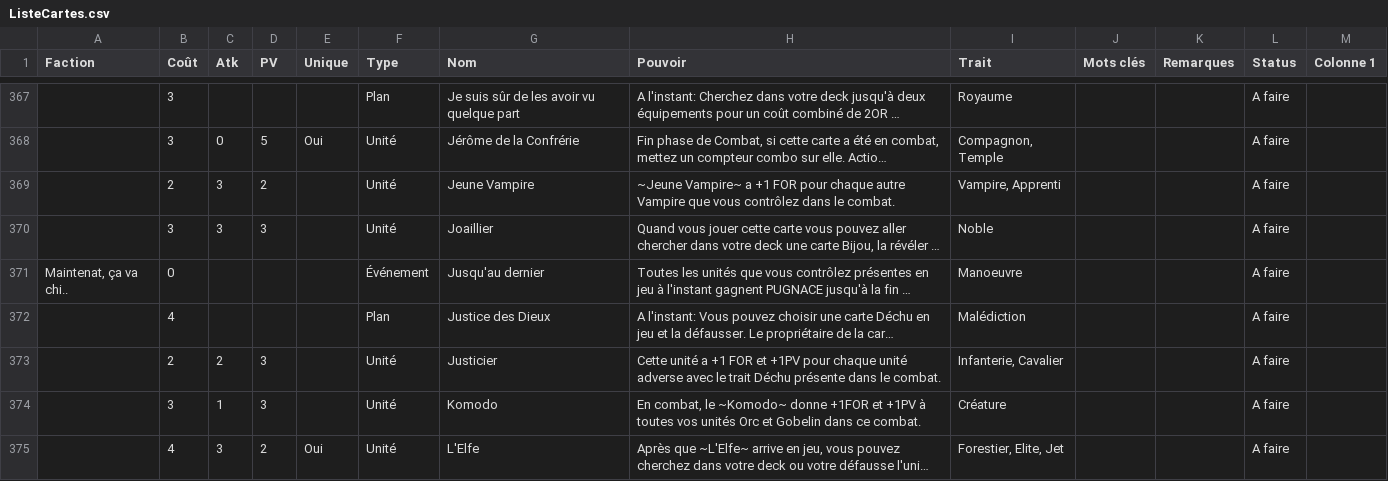
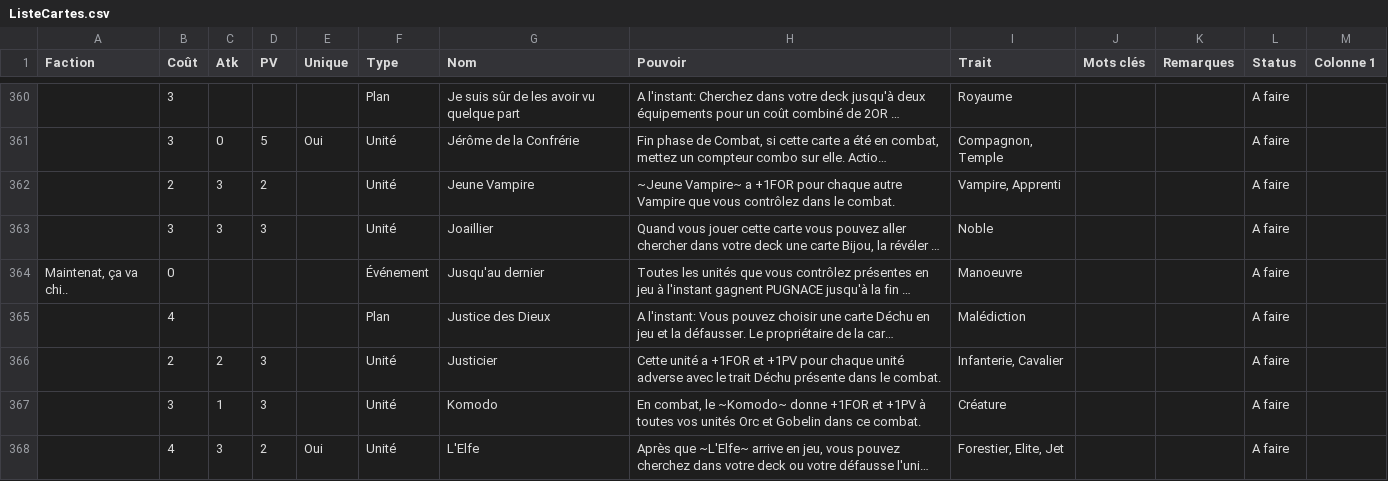
Before and after one commit to Noobinette/assets-deckbuilder, a CSV file: ListeCartes.csv, drawn as a sheet; only a part is shown, gaps mark what is left out; long unchanged cells end in …; addresses are those after the commit; the diff covers the shown part only; the diff names each change by its address in the sheet, - before the commit and + after, or states it on an @@ line.

```diff
--- a/ListeCartes.csv
+++ b/ListeCartes.csv
-H362 (Pouvoir): …Vampire~ a +1 FOR pour chaque…
+H362 (Pouvoir): …Vampire~ a +1FOR pour chaque…
-H366 (Pouvoir): …unité a +1 FOR et +1PV…
+H366 (Pouvoir): …unité a +1FOR et +1PV…
```
Also changed, not shown: 8 added rows, 8 removed rows, 5 moved rows and 48 edited cells elsewhere in this file.
